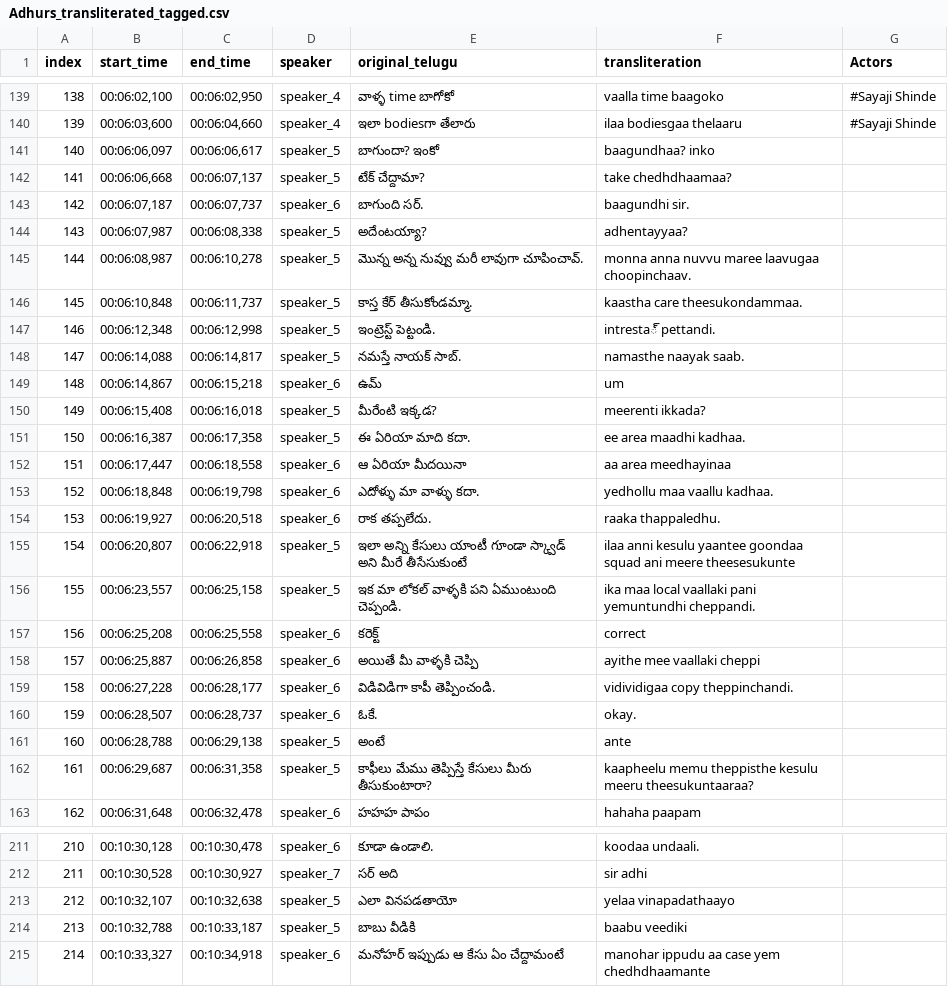
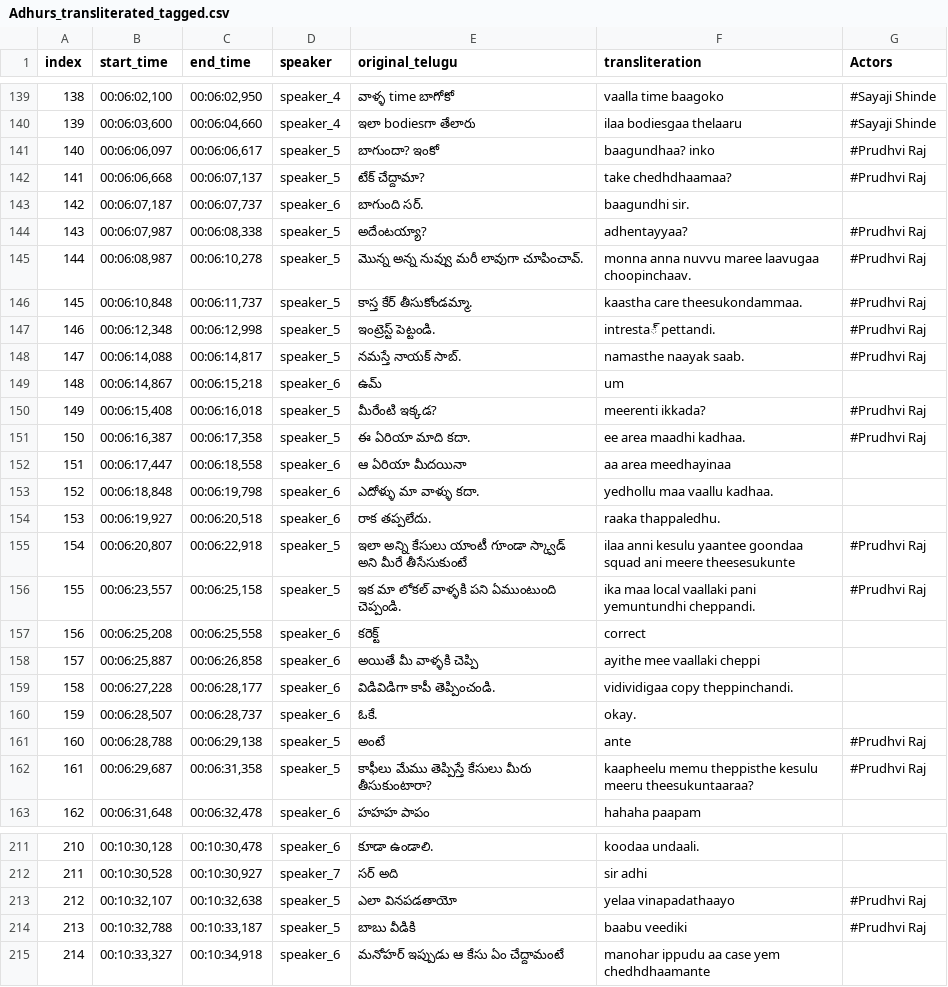
Before and after one commit to pavankumarwwe/Face-Tagger, a CSV file: tagged_movies/Adhurs_transliterated_tagged.csv, drawn as a sheet; only a part is shown, gaps mark what is left out; the diff covers the shown part only.

Commit message:
Update tagged_movies/Adhurs_transliterated_tagged.csv via web UI

```diff
--- a/tagged_movies/Adhurs_transliterated_tagged.csv
+++ b/tagged_movies/Adhurs_transliterated_tagged.csv
@@ -140,13 +140,13 @@
 139,"00:06:03,600","00:06:04,660",speaker_4,ఇలా bodiesగా తేలారు,ilaa bodiesgaa thelaaru,#Sayaji Shinde
-140,"00:06:06,097","00:06:06,617",speaker_5,బాగుందా? ఇంకో,baagundhaa? inko,
-141,"00:06:06,668","00:06:07,137",speaker_5,టేక్ చేద్దామా?,take chedhdhaamaa?,
+140,"00:06:06,097","00:06:06,617",speaker_5,బాగుందా? ఇంకో,baagundhaa? inko,#Prudhvi Raj
+141,"00:06:06,668","00:06:07,137",speaker_5,టేక్ చేద్దామా?,take chedhdhaamaa?,#Prudhvi Raj
 142,"00:06:07,187","00:06:07,737",speaker_6,బాగుంది సర్.,baagundhi sir.,
-143,"00:06:07,987","00:06:08,338",speaker_5,అదేంటయ్యా?,adhentayyaa?,
-144,"00:06:08,987","00:06:10,278",speaker_5,మొన్న అన్న నువ్వు మరీ లావుగా చూపించావ్.,monna anna nuvvu maree laavugaa choopinchaav.,
-145,"00:06:10,848","00:06:11,737",speaker_5,కాస్త కేర్ తీసుకోండమ్మా.,kaastha care theesukondammaa.,
-146,"00:06:12,348","00:06:12,998",speaker_5,ఇంట్రెస్ట్ పెట్టండి.,intresta్ pettandi.,
-147,"00:06:14,088","00:06:14,817",speaker_5,నమస్తే నాయక్ సాబ్.,namasthe naayak saab.,
+143,"00:06:07,987","00:06:08,338",speaker_5,అదేంటయ్యా?,adhentayyaa?,#Prudhvi Raj
+144,"00:06:08,987","00:06:10,278",speaker_5,మొన్న అన్న నువ్వు మరీ లావుగా చూపించావ్.,monna anna nuvvu maree laavugaa choopinchaav.,#Prudhvi Raj
+145,"00:06:10,848","00:06:11,737",speaker_5,కాస్త కేర్ తీసుకోండమ్మా.,kaastha care theesukondammaa.,#Prudhvi Raj
+146,"00:06:12,348","00:06:12,998",speaker_5,ఇంట్రెస్ట్ పెట్టండి.,intresta్ pettandi.,#Prudhvi Raj
+147,"00:06:14,088","00:06:14,817",speaker_5,నమస్తే నాయక్ సాబ్.,namasthe naayak saab.,#Prudhvi Raj
 148,"00:06:14,867","00:06:15,218",speaker_6,ఉమ్,um,
-149,"00:06:15,408","00:06:16,018",speaker_5,మీరేంటి ఇక్కడ?,meerenti ikkada?,
-150,"00:06:16,387","00:06:17,358",speaker_5,ఈ ఏరియా మాది కదా.,ee area maadhi kadhaa.,
+149,"00:06:15,408","00:06:16,018",speaker_5,మీరేంటి ఇక్కడ?,meerenti ikkada?,#Prudhvi Raj
+150,"00:06:16,387","00:06:17,358",speaker_5,ఈ ఏరియా మాది కదా.,ee area maadhi kadhaa.,#Prudhvi Raj
 151,"00:06:17,447","00:06:18,558",speaker_6,ఆ ఏరియా మీదయినా,aa area meedhayinaa,
@@ -154,4 +154,4 @@
 153,"00:06:19,927","00:06:20,518",speaker_6,రాక తప్పలేదు.,raaka thappaledhu.,
-154,"00:06:20,807","00:06:22,918",speaker_5,ఇలా అన్ని కేసులు యాంటీ గూండా స్క్వాడ్ అని మీరే తీసేసుకుంటే,ilaa anni kesulu yaantee goondaa squad ani meere theesesukunte,
-155,"00:06:23,557","00:06:25,158",speaker_5,ఇక మా లోకల్ వాళ్ళకి పని ఏముంటుంది చెప్పండి.,ika maa local vaallaki pani yemuntundhi cheppandi.,
+154,"00:06:20,807","00:06:22,918",speaker_5,ఇలా అన్ని కేసులు యాంటీ గూండా స్క్వాడ్ అని మీరే తీసేసుకుంటే,ilaa anni kesulu yaantee goondaa squad ani meere theesesukunte,#Prudhvi Raj
+155,"00:06:23,557","00:06:25,158",speaker_5,ఇక మా లోకల్ వాళ్ళకి పని ఏముంటుంది చెప్పండి.,ika maa local vaallaki pani yemuntundhi cheppandi.,#Prudhvi Raj
 156,"00:06:25,208","00:06:25,558",speaker_6,కరెక్ట్,correct,
@@ -160,4 +160,4 @@
 159,"00:06:28,507","00:06:28,737",speaker_6,ఓకే.,okay.,
-160,"00:06:28,788","00:06:29,138",speaker_5,అంటే,ante,
-161,"00:06:29,687","00:06:31,358",speaker_5,కాఫీలు మేము తెప్పిస్తే కేసులు మీరు తీసుకుంటారా?,kaapheelu memu theppisthe kesulu meeru theesukuntaaraa?,
+160,"00:06:28,788","00:06:29,138",speaker_5,అంటే,ante,#Prudhvi Raj
+161,"00:06:29,687","00:06:31,358",speaker_5,కాఫీలు మేము తెప్పిస్తే కేసులు మీరు తీసుకుంటారా?,kaapheelu memu theppisthe kesulu meeru theesukuntaaraa?,#Prudhvi Raj
 162,"00:06:31,648","00:06:32,478",speaker_6,హహహ పాపం,hahaha paapam,
@@ -212,4 +212,4 @@
 211,"00:10:30,528","00:10:30,927",speaker_7,సర్ అది,sir adhi,
-212,"00:10:32,107","00:10:32,638",speaker_5,ఎలా వినపడతాయో,yelaa vinapadathaayo,
-213,"00:10:32,788","00:10:33,187",speaker_5,బాబు వీడికి,baabu veediki,
+212,"00:10:32,107","00:10:32,638",speaker_5,ఎలా వినపడతాయో,yelaa vinapadathaayo,#Prudhvi Raj
+213,"00:10:32,788","00:10:33,187",speaker_5,బాబు వీడికి,baabu veediki,#Prudhvi Raj
 214,"00:10:33,327","00:10:34,918",speaker_6,మనోహర్ ఇప్పుడు ఆ కేసు ఏం చేద్దామంటే,manohar ippudu aa case yem chedhdhaamante,
```
Also changed, not shown: 16 edited cells elsewhere in this file.
